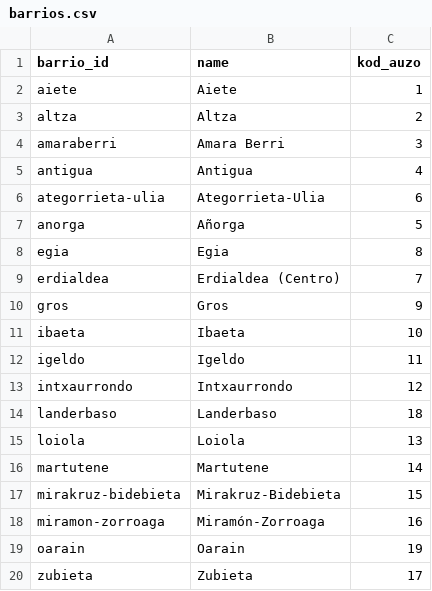
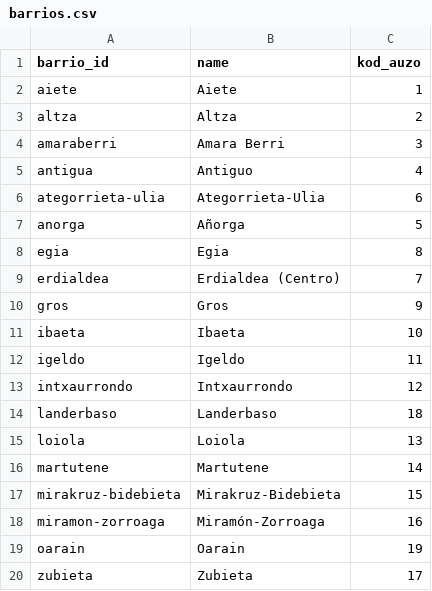
Before and after one commit to Stocastico/donostia-dataviz, a CSV file: donostia-dataviz/data/barrios.csv, drawn as a sheet.

```diff
--- a/donostia-dataviz/data/barrios.csv
+++ b/donostia-dataviz/data/barrios.csv
@@ -4,3 +4,3 @@ altza,Altza,2
 amaraberri,Amara Berri,3
-antigua,Antigua,4
+antigua,Antiguo,4
 ategorrieta-ulia,Ategorrieta-Ulia,6
```
Also changed, not shown: donostia-dataviz/data/metrics_long.csv, 4 other files.
